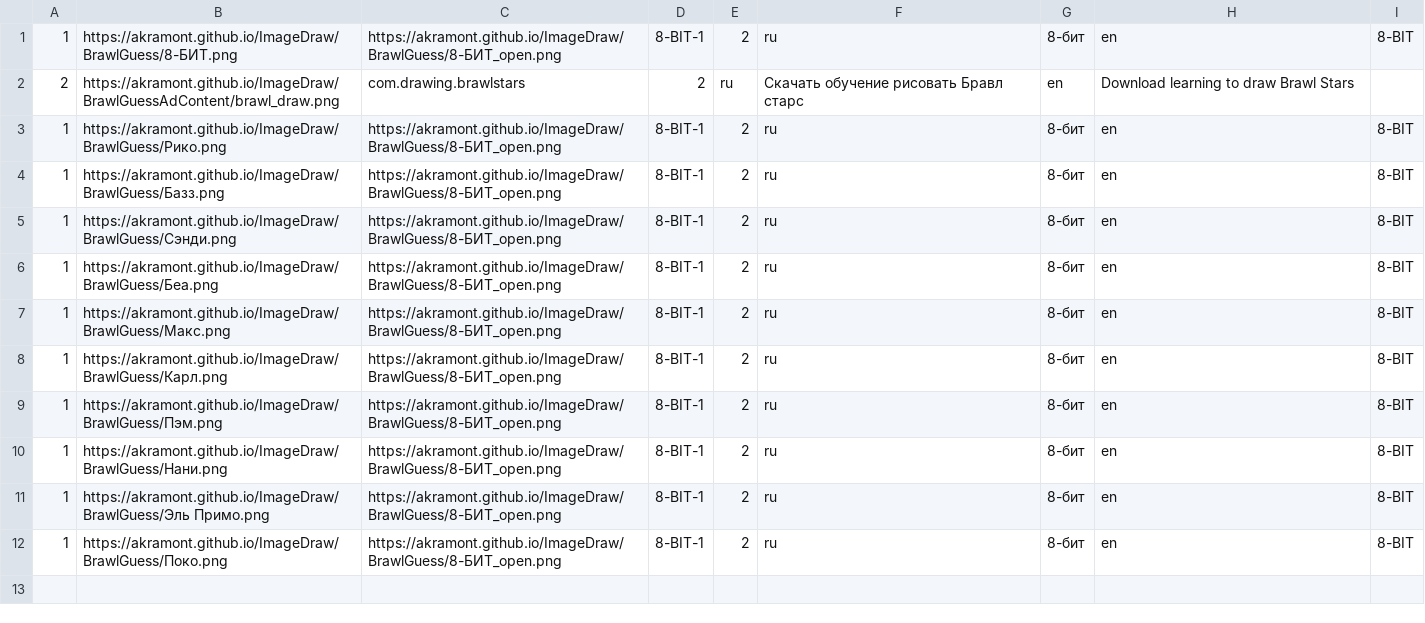
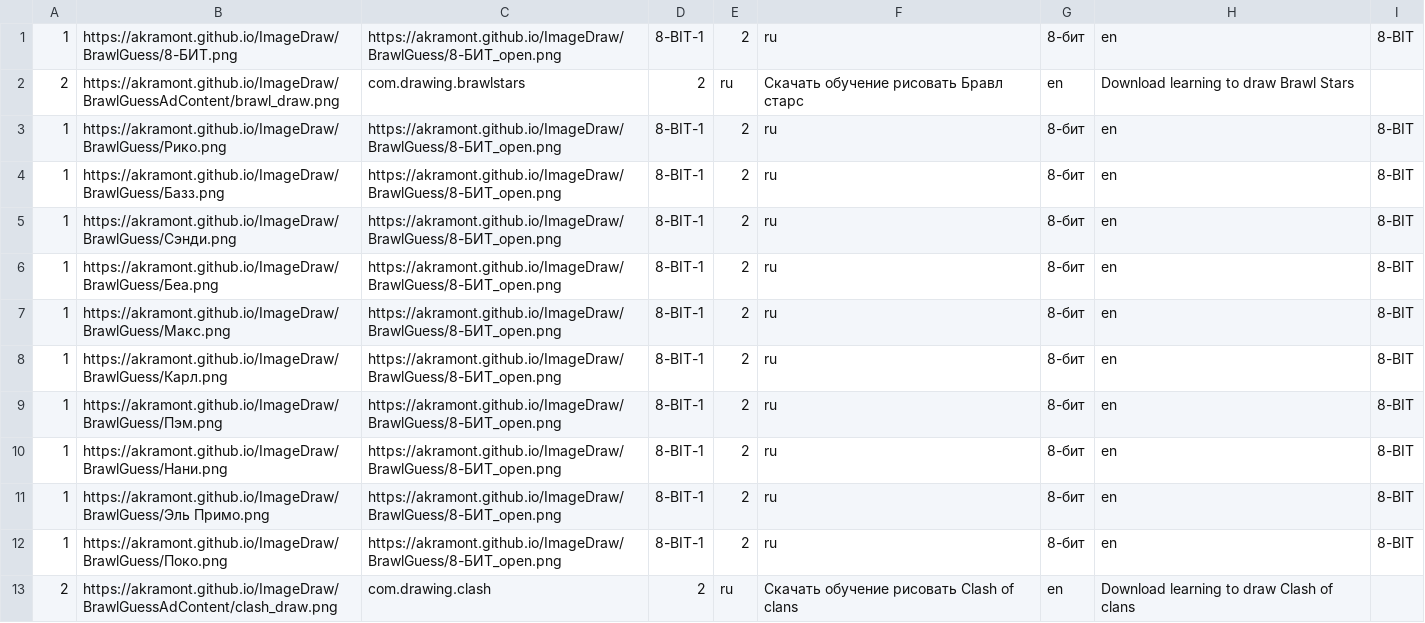
Before and after one commit to Akramont/Akramont.github.io, a CSV file: ImageDraw/BrawlGuessData/level_1_1.csv, drawn as a sheet.

Commit message:
Clash добавлен

```diff
--- a/ImageDraw/BrawlGuessData/level_1_1.csv
+++ b/ImageDraw/BrawlGuessData/level_1_1.csv
@@ -12 +12,2 @@
 1;https://akramont.github.io/ImageDraw/BrawlGuess/Поко.png;https://akramont.github.io/ImageDraw/BrawlGuess/8-БИТ_open.png;8-BIT-1;2;ru;8-бит;en;8-BIT
+2;https://akramont.github.io/ImageDraw/BrawlGuessAdContent/clash_draw.png;com.drawing.clash;2;ru;Скачать обучение рисовать Clash of clans;en;Download learning to draw Clash of clans
```
Also changed, not shown: 1 other file.
